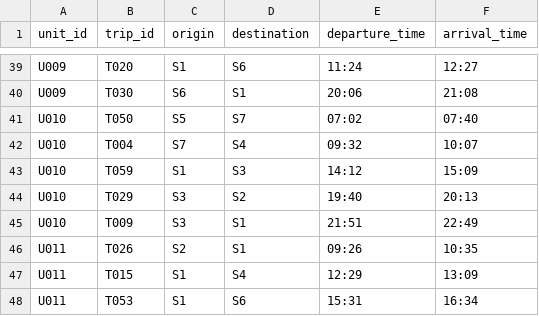
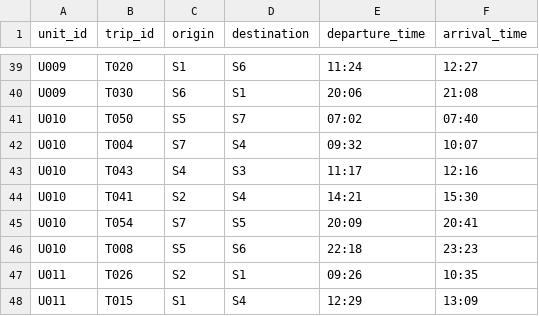
Before and after one commit to Thunder7is/Quantum, a CSV file: outputs/greedy/final_schedule.csv, drawn as a sheet; only a part is shown, gaps mark what is left out; the shorter side is filled out with more unchanged rows; the diff covers the shown part only.

```diff
--- a/outputs/greedy/final_schedule.csv
+++ b/outputs/greedy/final_schedule.csv
@@ -42,5 +42,6 @@ U010,T050,S5,S7,07:02,07:40
 U010,T004,S7,S4,09:32,10:07
-U010,T059,S1,S3,14:12,15:09
-U010,T029,S3,S2,19:40,20:13
-U010,T009,S3,S1,21:51,22:49
+U010,T043,S4,S3,11:17,12:16
+U010,T041,S2,S4,14:21,15:30
+U010,T054,S7,S5,20:09,20:41
+U010,T008,S5,S6,22:18,23:23
 U011,T026,S2,S1,09:26,10:35
```
Also changed, not shown: 3 added rows, 5 removed rows and 25 edited cells elsewhere in this file, outputs/ga/final_schedule.csv, outputs/ga/ga_cost_history.csv, 13 other files.
